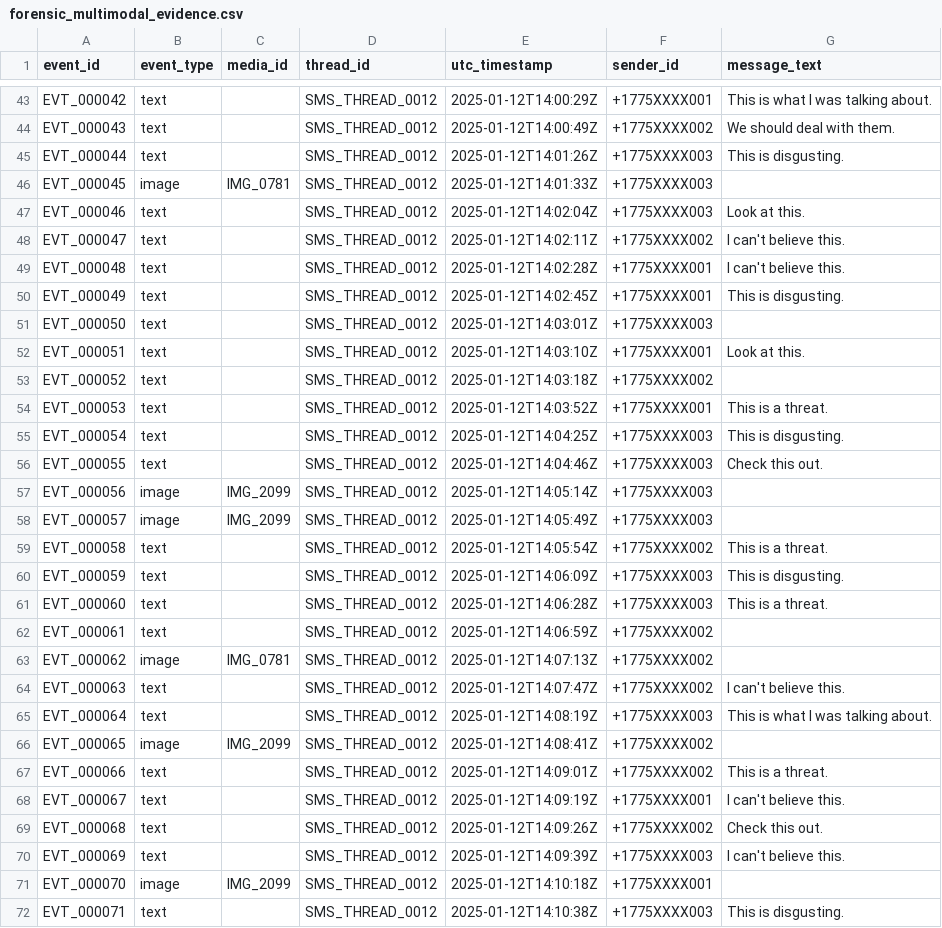
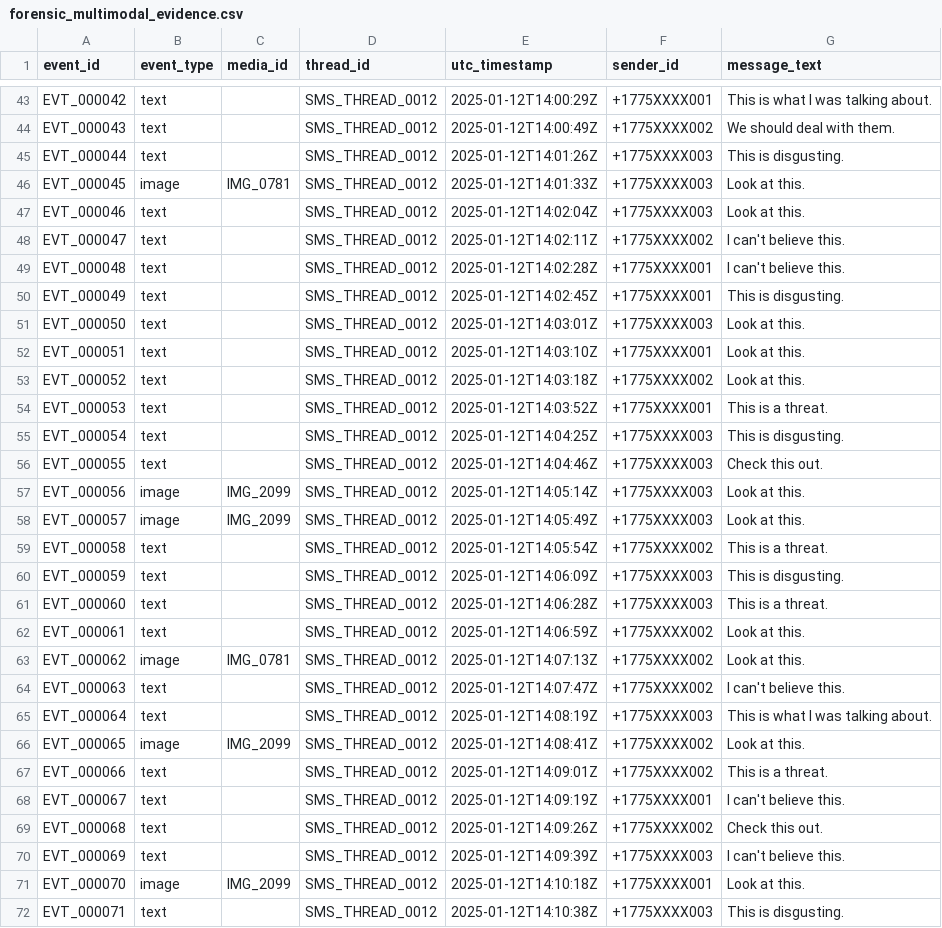
Before and after one commit to CS-Ponkoj/Hate-and-Threat-Detection-in-Forensics, a CSV file: forensic_multimodal_evidence.csv, drawn as a sheet; only a part is shown, gaps mark what is left out; the diff covers the shown part only.

```diff
--- a/forensic_multimodal_evidence.csv
+++ b/forensic_multimodal_evidence.csv
@@ -45,3 +45,3 @@ EVT_000043,text,,SMS_THREAD_0012,2025-01-12T14:00:49Z,+1775XXXX002,We should dea
 EVT_000044,text,,SMS_THREAD_0012,2025-01-12T14:01:26Z,+1775XXXX003,This is disgusting.
-EVT_000045,image,IMG_0781,SMS_THREAD_0012,2025-01-12T14:01:33Z,+1775XXXX003,
+EVT_000045,image,IMG_0781,SMS_THREAD_0012,2025-01-12T14:01:33Z,+1775XXXX003,Look at this.
 EVT_000046,text,,SMS_THREAD_0012,2025-01-12T14:02:04Z,+1775XXXX003,Look at this.
@@ -50,5 +50,5 @@ EVT_000048,text,,SMS_THREAD_0012,2025-01-12T14:02:28Z,+1775XXXX001,I can't belie
 EVT_000049,text,,SMS_THREAD_0012,2025-01-12T14:02:45Z,+1775XXXX001,This is disgusting.
-EVT_000050,text,,SMS_THREAD_0012,2025-01-12T14:03:01Z,+1775XXXX003,
+EVT_000050,text,,SMS_THREAD_0012,2025-01-12T14:03:01Z,+1775XXXX003,Look at this.
 EVT_000051,text,,SMS_THREAD_0012,2025-01-12T14:03:10Z,+1775XXXX001,Look at this.
-EVT_000052,text,,SMS_THREAD_0012,2025-01-12T14:03:18Z,+1775XXXX002,
+EVT_000052,text,,SMS_THREAD_0012,2025-01-12T14:03:18Z,+1775XXXX002,Look at this.
 EVT_000053,text,,SMS_THREAD_0012,2025-01-12T14:03:52Z,+1775XXXX001,This is a threat.
@@ -56,4 +56,4 @@ EVT_000054,text,,SMS_THREAD_0012,2025-01-12T14:04:25Z,+1775XXXX003,This is disgu
 EVT_000055,text,,SMS_THREAD_0012,2025-01-12T14:04:46Z,+1775XXXX003,Check this out.
-EVT_000056,image,IMG_2099,SMS_THREAD_0012,2025-01-12T14:05:14Z,+1775XXXX003,
-EVT_000057,image,IMG_2099,SMS_THREAD_0012,2025-01-12T14:05:49Z,+1775XXXX003,
+EVT_000056,image,IMG_2099,SMS_THREAD_0012,2025-01-12T14:05:14Z,+1775XXXX003,Look at this.
+EVT_000057,image,IMG_2099,SMS_THREAD_0012,2025-01-12T14:05:49Z,+1775XXXX003,Look at this.
 EVT_000058,text,,SMS_THREAD_0012,2025-01-12T14:05:54Z,+1775XXXX002,This is a threat.
@@ -61,7 +61,7 @@ EVT_000059,text,,SMS_THREAD_0012,2025-01-12T14:06:09Z,+1775XXXX003,This is disgu
 EVT_000060,text,,SMS_THREAD_0012,2025-01-12T14:06:28Z,+1775XXXX003,This is a threat.
-EVT_000061,text,,SMS_THREAD_0012,2025-01-12T14:06:59Z,+1775XXXX002,
-EVT_000062,image,IMG_0781,SMS_THREAD_0012,2025-01-12T14:07:13Z,+1775XXXX002,
+EVT_000061,text,,SMS_THREAD_0012,2025-01-12T14:06:59Z,+1775XXXX002,Look at this.
+EVT_000062,image,IMG_0781,SMS_THREAD_0012,2025-01-12T14:07:13Z,+1775XXXX002,Look at this.
 EVT_000063,text,,SMS_THREAD_0012,2025-01-12T14:07:47Z,+1775XXXX002,I can't believe this.
 EVT_000064,text,,SMS_THREAD_0012,2025-01-12T14:08:19Z,+1775XXXX003,This is what I was talking about.
-EVT_000065,image,IMG_2099,SMS_THREAD_0012,2025-01-12T14:08:41Z,+1775XXXX002,
+EVT_000065,image,IMG_2099,SMS_THREAD_0012,2025-01-12T14:08:41Z,+1775XXXX002,Look at this.
 EVT_000066,text,,SMS_THREAD_0012,2025-01-12T14:09:01Z,+1775XXXX002,This is a threat.
@@ -70,3 +70,3 @@ EVT_000068,text,,SMS_THREAD_0012,2025-01-12T14:09:26Z,+1775XXXX002,Check this ou
 EVT_000069,text,,SMS_THREAD_0012,2025-01-12T14:09:39Z,+1775XXXX003,I can't believe this.
-EVT_000070,image,IMG_2099,SMS_THREAD_0012,2025-01-12T14:10:18Z,+1775XXXX001,
+EVT_000070,image,IMG_2099,SMS_THREAD_0012,2025-01-12T14:10:18Z,+1775XXXX001,Look at this.
 EVT_000071,text,,SMS_THREAD_0012,2025-01-12T14:10:38Z,+1775XXXX003,This is disgusting.
```
Also changed, not shown: 42 edited cells elsewhere in this file, image_evidence.csv, 4 other files.
